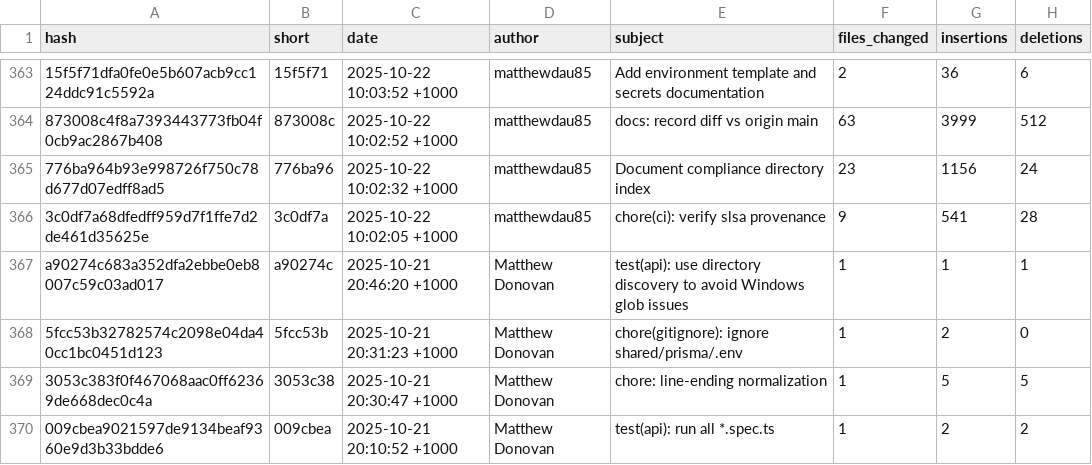
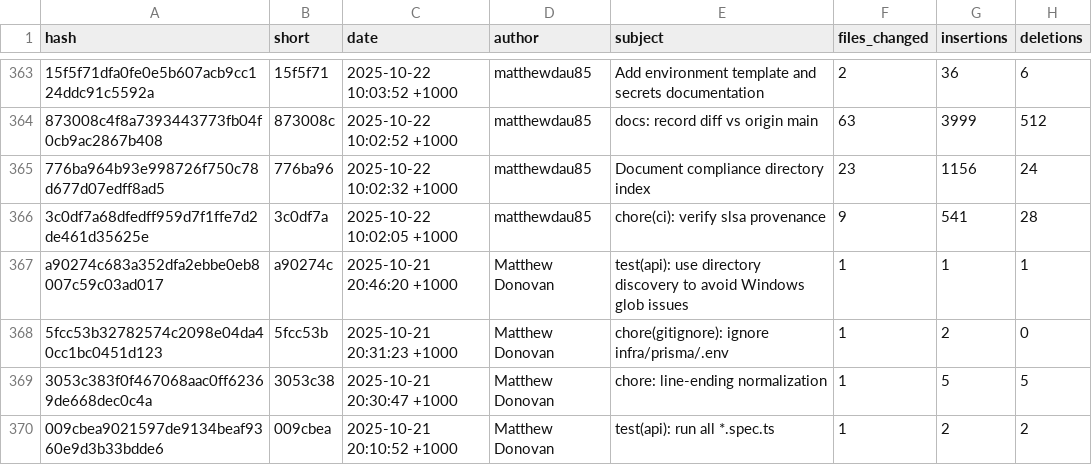
Before and after one commit to matthewdau85/APGMS-Final, a CSV file: artifacts/commit_audit.csv, drawn as a sheet; only a part is shown, gaps mark what is left out; the diff covers the shown part only; the diff names each change by its address in the sheet, - before the commit and + after, or states it on an @@ line.

Commit message:
chore(prisma): followups and repo hygiene

```diff
--- a/artifacts/commit_audit.csv
+++ b/artifacts/commit_audit.csv
-E368 (subject): chore(gitignore): ignore shared/prisma/.env
+E368 (subject): chore(gitignore): ignore infra/prisma/.env
```
Also changed, not shown: 18 edited cells elsewhere in this file, artifacts/commit_reword_suggestions.csv, 29 other files.
